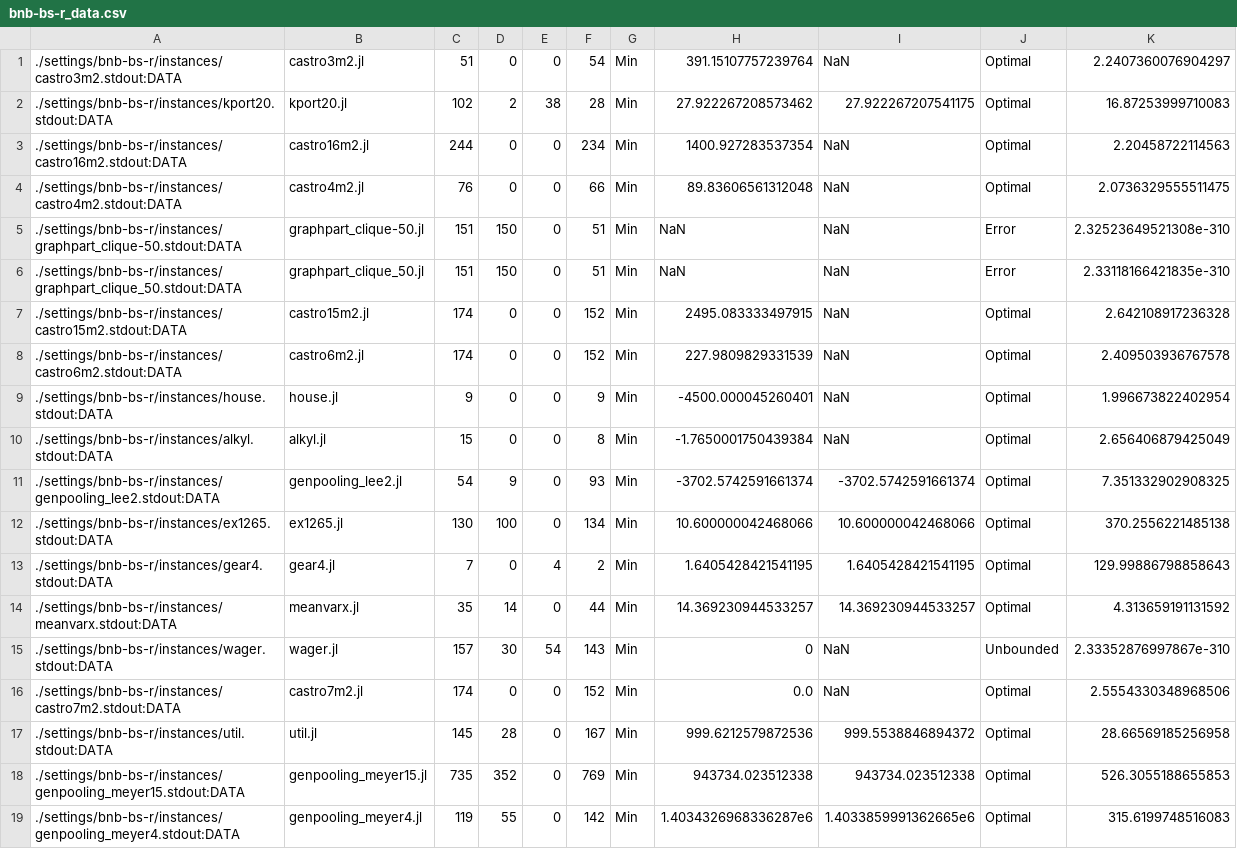
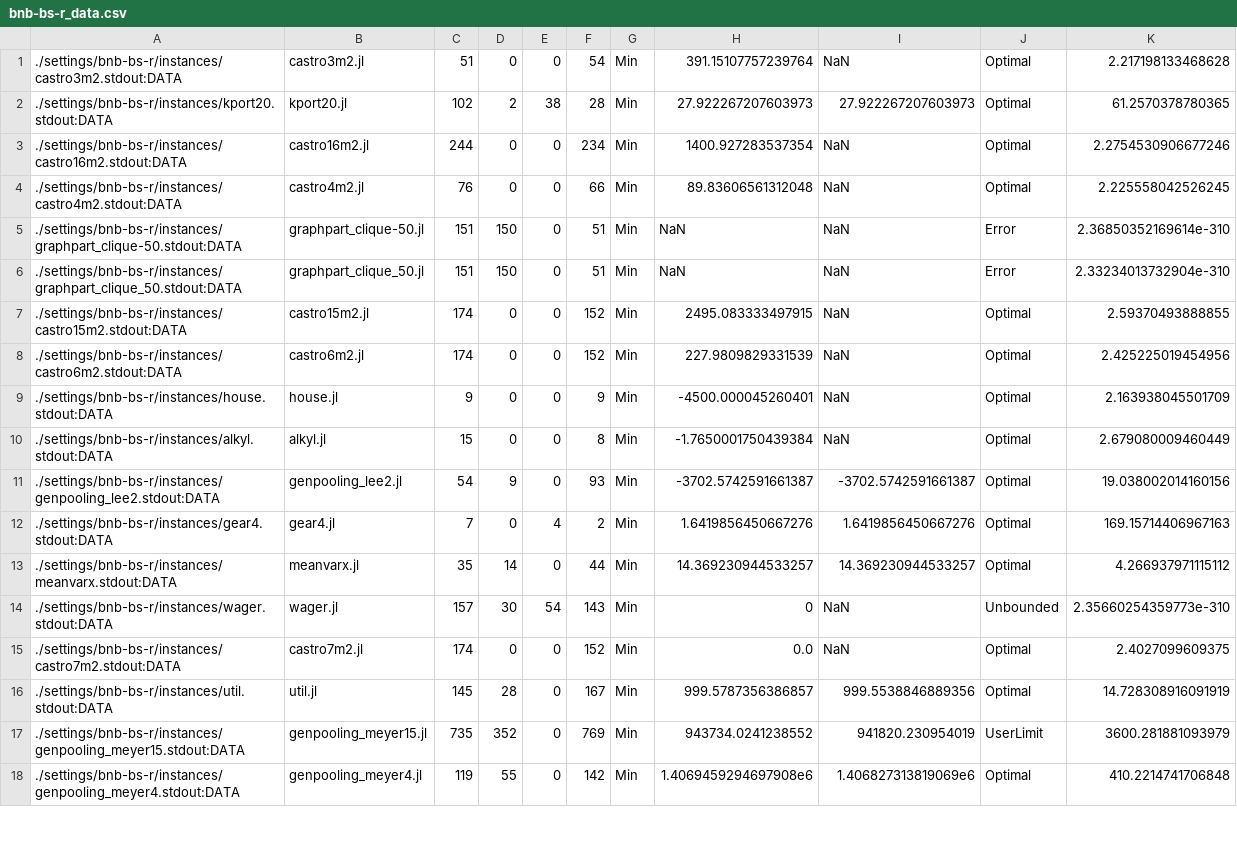
Before and after one commit to Wikunia/BnBVisual, a CSV file: data/bnb-bs-r_data.csv, drawn as a sheet; only a part is shown; the diff covers the shown part only.

Commit message:
updating data

```diff
--- a/data/bnb-bs-r_data.csv
+++ b/data/bnb-bs-r_data.csv
@@ -1,19 +1,18 @@
-./settings/bnb-bs-r/instances/castro3m2.stdout:DATA, castro3m2.jl, 51, 0, 0, 54, Min, 391.15107757239764, NaN, Optimal, 2.2407360076904297
-./settings/bnb-bs-r/instances/kport20.stdout:DATA, kport20.jl, 102, 2, 38, 28, Min, 27.922267208573462, 27.922267207541175, Optimal, 16.87253999710083
-./settings/bnb-bs-r/instances/castro16m2.stdout:DATA, castro16m2.jl, 244, 0, 0, 234, Min, 1400.927283537354, NaN, Optimal, 2.20458722114563
-./settings/bnb-bs-r/instances/castro4m2.stdout:DATA, castro4m2.jl, 76, 0, 0, 66, Min, 89.83606561312048, NaN, Optimal, 2.0736329555511475
-./settings/bnb-bs-r/instances/graphpart_clique-50.stdout:DATA, graphpart_clique-50.jl, 151, 150, 0, 51, Min, NaN, NaN, Error, 2.32523649521308e-310
-./settings/bnb-bs-r/instances/graphpart_clique_50.stdout:DATA, graphpart_clique_50.jl, 151, 150, 0, 51, Min, NaN, NaN, Error, 2.33118166421835e-310
-./settings/bnb-bs-r/instances/castro15m2.stdout:DATA, castro15m2.jl, 174, 0, 0, 152, Min, 2495.083333497915, NaN, Optimal, 2.642108917236328
-./settings/bnb-bs-r/instances/castro6m2.stdout:DATA, castro6m2.jl, 174, 0, 0, 152, Min, 227.9809829331539, NaN, Optimal, 2.409503936767578
-./settings/bnb-bs-r/instances/house.stdout:DATA, house.jl, 9, 0, 0, 9, Min, -4500.000045260401, NaN, Optimal, 1.996673822402954
-./settings/bnb-bs-r/instances/alkyl.stdout:DATA, alkyl.jl, 15, 0, 0, 8, Min, -1.7650001750439384, NaN, Optimal, 2.656406879425049
-./settings/bnb-bs-r/instances/genpooling_lee2.stdout:DATA, genpooling_lee2.jl, 54, 9, 0, 93, Min, -3702.5742591661374, -3702.5742591661374, Optimal, 7.351332902908325
-./settings/bnb-bs-r/instances/ex1265.stdout:DATA, ex1265.jl, 130, 100, 0, 134, Min, 10.600000042468066, 10.600000042468066, Optimal, 370.2556221485138
-./settings/bnb-bs-r/instances/gear4.stdout:DATA, gear4.jl, 7, 0, 4, 2, Min, 1.6405428421541195, 1.6405428421541195, Optimal, 129.99886798858643
-./settings/bnb-bs-r/instances/meanvarx.stdout:DATA, meanvarx.jl, 35, 14, 0, 44, Min, 14.369230944533257, 14.369230944533257, Optimal, 4.313659191131592
-./settings/bnb-bs-r/instances/wager.stdout:DATA, wager.jl, 157, 30, 54, 143, Min, 0, NaN, Unbounded, 2.33352876997867e-310
-./settings/bnb-bs-r/instances/castro7m2.stdout:DATA, castro7m2.jl, 174, 0, 0, 152, Min, 0.0, NaN, Optimal, 2.5554330348968506
-./settings/bnb-bs-r/instances/util.stdout:DATA, util.jl, 145, 28, 0, 167, Min, 999.6212579872536, 999.5538846894372, Optimal, 28.66569185256958
-./settings/bnb-bs-r/instances/genpooling_meyer15.stdout:DATA, genpooling_meyer15.jl, 735, 352, 0, 769, Min, 943734.023512338, 943734.023512338, Optimal, 526.3055188655853
-./settings/bnb-bs-r/instances/genpooling_meyer4.stdout:DATA, genpooling_meyer4.jl, 119, 55, 0, 142, Min, 1.4034326968336287e6, 1.4033859991362665e6, Optimal, 315.6199748516083
+./settings/bnb-bs-r/instances/castro3m2.stdout:DATA, castro3m2.jl, 51, 0, 0, 54, Min, 391.15107757239764, NaN, Optimal, 2.217198133468628
+./settings/bnb-bs-r/instances/kport20.stdout:DATA, kport20.jl, 102, 2, 38, 28, Min, 27.922267207603973, 27.922267207603973, Optimal, 61.2570378780365
+./settings/bnb-bs-r/instances/castro16m2.stdout:DATA, castro16m2.jl, 244, 0, 0, 234, Min, 1400.927283537354, NaN, Optimal, 2.2754530906677246
+./settings/bnb-bs-r/instances/castro4m2.stdout:DATA, castro4m2.jl, 76, 0, 0, 66, Min, 89.83606561312048, NaN, Optimal, 2.225558042526245
+./settings/bnb-bs-r/instances/graphpart_clique-50.stdout:DATA, graphpart_clique-50.jl, 151, 150, 0, 51, Min, NaN, NaN, Error, 2.36850352169614e-310
+./settings/bnb-bs-r/instances/graphpart_clique_50.stdout:DATA, graphpart_clique_50.jl, 151, 150, 0, 51, Min, NaN, NaN, Error, 2.33234013732904e-310
+./settings/bnb-bs-r/instances/castro15m2.stdout:DATA, castro15m2.jl, 174, 0, 0, 152, Min, 2495.083333497915, NaN, Optimal, 2.59370493888855
+./settings/bnb-bs-r/instances/castro6m2.stdout:DATA, castro6m2.jl, 174, 0, 0, 152, Min, 227.9809829331539, NaN, Optimal, 2.425225019454956
+./settings/bnb-bs-r/instances/house.stdout:DATA, house.jl, 9, 0, 0, 9, Min, -4500.000045260401, NaN, Optimal, 2.163938045501709
+./settings/bnb-bs-r/instances/alkyl.stdout:DATA, alkyl.jl, 15, 0, 0, 8, Min, -1.7650001750439384, NaN, Optimal, 2.679080009460449
+./settings/bnb-bs-r/instances/genpooling_lee2.stdout:DATA, genpooling_lee2.jl, 54, 9, 0, 93, Min, -3702.5742591661387, -3702.5742591661387, Optimal, 19.038002014160156
+./settings/bnb-bs-r/instances/gear4.stdout:DATA, gear4.jl, 7, 0, 4, 2, Min, 1.6419856450667276, 1.6419856450667276, Optimal, 169.15714406967163
+./settings/bnb-bs-r/instances/meanvarx.stdout:DATA, meanvarx.jl, 35, 14, 0, 44, Min, 14.369230944533257, 14.369230944533257, Optimal, 4.266937971115112
+./settings/bnb-bs-r/instances/wager.stdout:DATA, wager.jl, 157, 30, 54, 143, Min, 0, NaN, Unbounded, 2.35660254359773e-310
+./settings/bnb-bs-r/instances/castro7m2.stdout:DATA, castro7m2.jl, 174, 0, 0, 152, Min, 0.0, NaN, Optimal, 2.4027099609375
+./settings/bnb-bs-r/instances/util.stdout:DATA, util.jl, 145, 28, 0, 167, Min, 999.5787356386857, 999.5538846889356, Optimal, 14.728308916091919
+./settings/bnb-bs-r/instances/genpooling_meyer15.stdout:DATA, genpooling_meyer15.jl, 735, 352, 0, 769, Min, 943734.0241238552, 941820.230954019, UserLimit, 3600.281881093979
+./settings/bnb-bs-r/instances/genpooling_meyer4.stdout:DATA, genpooling_meyer4.jl, 119, 55, 0, 142, Min, 1.4069459294697908e6, 1.406827313819069e6, Optimal, 410.2214741706848
```
Also changed, not shown: 1 removed row and 61 edited cells elsewhere in this file, data/bnb-p04_data.csv, data/bnb-p08_data.csv, 12 other files.
